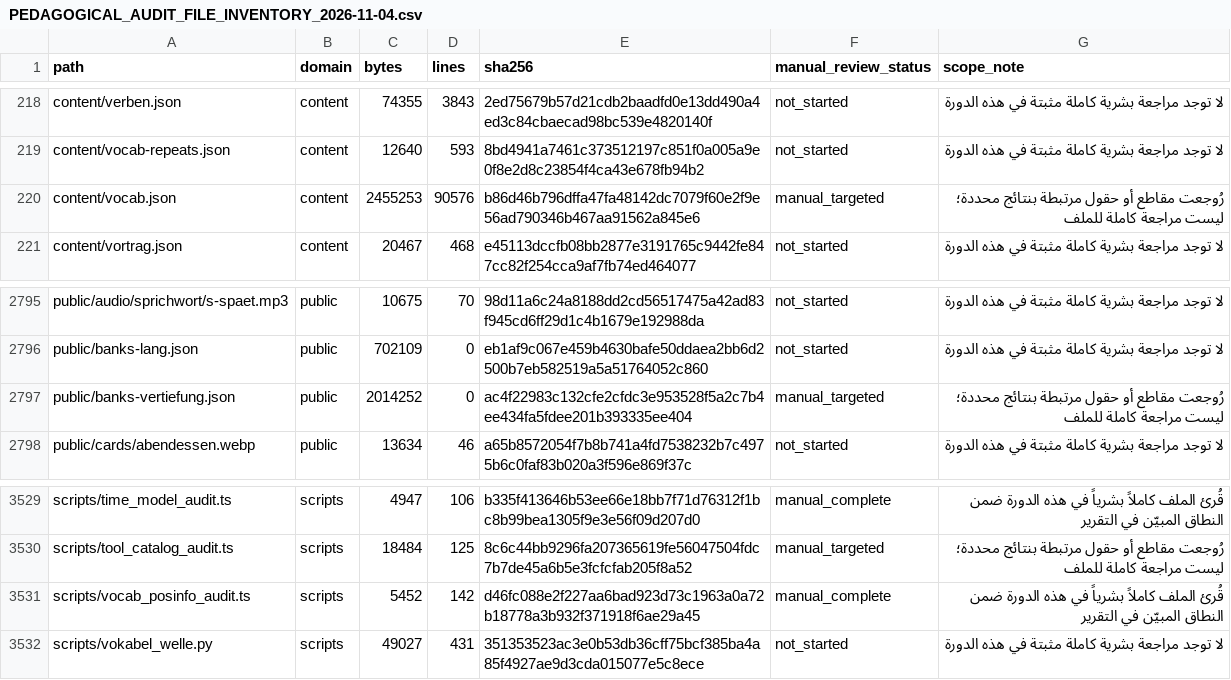
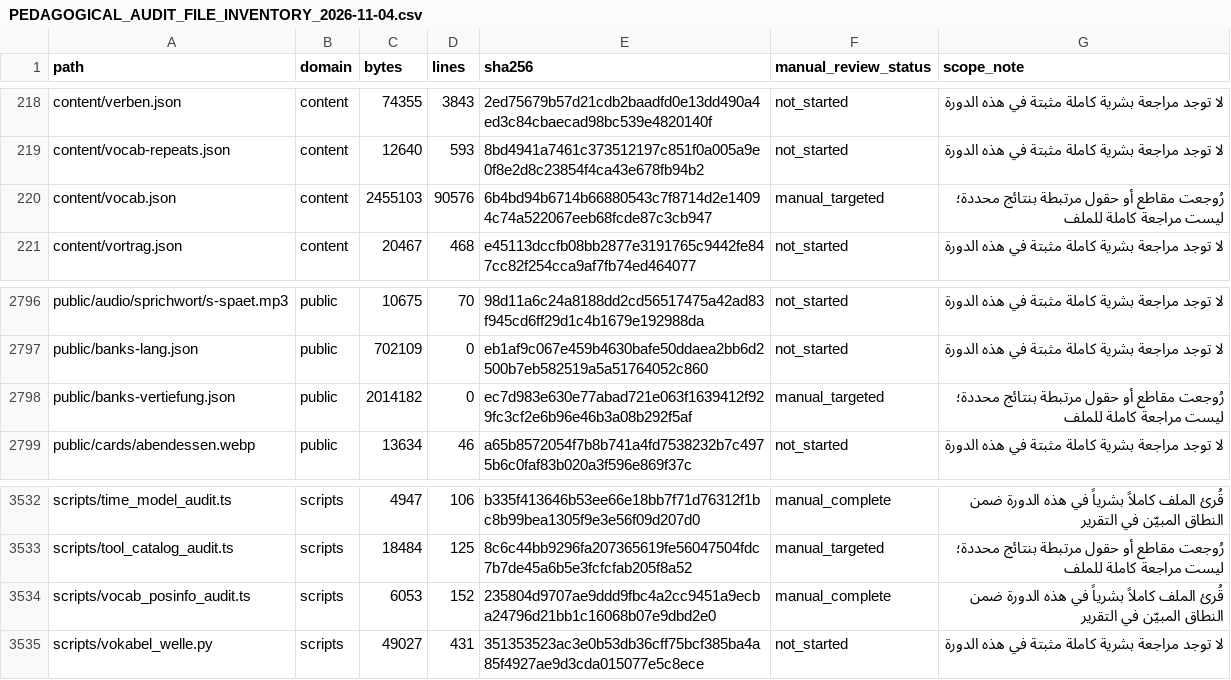
Before and after one commit to naderba69/wegb2, a CSV file: docs/PEDAGOGICAL_AUDIT_FILE_INVENTORY_2026-11-04.csv, drawn as a sheet; only a part is shown, gaps mark what is left out; the diff covers the shown part only.

```diff
--- a/docs/PEDAGOGICAL_AUDIT_FILE_INVENTORY_2026-11-04.csv
+++ b/docs/PEDAGOGICAL_AUDIT_FILE_INVENTORY_2026-11-04.csv
@@ -219,3 +219,3 @@ content/verben.json,content,74355,3843,2ed75679b57d21cdb2baadfd0e13dd490a4ed3c84
 content/vocab-repeats.json,content,12640,593,8bd4941a7461c373512197c851f0a005a9e0f8e2d8c23854f4ca43e678fb94b2,not_started,لا توجد مراجعة بشرية كاملة مثبتة في هذه الدورة
-content/vocab.json,content,2455253,90576,b86d46b796dffa47fa48142dc7079f60e2f9e56ad790346b467aa91562a845e6,manual_targeted,رُوجعت مقاطع أو حقول مرتبطة بنتائج محددة؛ ليست مراجعة كاملة للملف
+content/vocab.json,content,2455103,90576,6b4bd94b6714b66880543c7f8714d2e14094c74a522067eeb68fcde87c3cb947,manual_targeted,رُوجعت مقاطع أو حقول مرتبطة بنتائج محددة؛ ليست مراجعة كاملة للملف
 content/vortrag.json,content,20467,468,e45113dccfb08bb2877e3191765c9442fe847cc82f254cca9af7fb74ed464077,not_started,لا توجد مراجعة بشرية كاملة مثبتة في هذه الدورة
@@ -2796,3 +2797,3 @@ public/audio/sprichwort/s-spaet.mp3,public,10675,70,98d11a6c24a8188dd2cd56517475
 public/banks-lang.json,public,702109,0,eb1af9c067e459b4630bafe50ddaea2bb6d2500b7eb582519a5a51764052c860,not_started,لا توجد مراجعة بشرية كاملة مثبتة في هذه الدورة
-public/banks-vertiefung.json,public,2014252,0,ac4f22983c132cfe2cfdc3e953528f5a2c7b4ee434fa5fdee201b393335ee404,manual_targeted,رُوجعت مقاطع أو حقول مرتبطة بنتائج محددة؛ ليست مراجعة كاملة للملف
+public/banks-vertiefung.json,public,2014182,0,ec7d983e630e77abad721e063f1639412f929fc3cf2e6b96e46b3a08b292f5af,manual_targeted,رُوجعت مقاطع أو حقول مرتبطة بنتائج محددة؛ ليست مراجعة كاملة للملف
 public/cards/abendessen.webp,public,13634,46,a65b8572054f7b8b741a4fd7538232b7c4975b6c0faf83b020a3f596e869f37c,not_started,لا توجد مراجعة بشرية كاملة مثبتة في هذه الدورة
@@ -3530,3 +3533,3 @@ scripts/time_model_audit.ts,scripts,4947,106,b335f413646b53ee66e18bb7f71d76312f1
 scripts/tool_catalog_audit.ts,scripts,18484,125,8c6c44bb9296fa207365619fe56047504fdc7b7de45a6b5e3fcfcfab205f8a52,manual_targeted,رُوجعت مقاطع أو حقول مرتبطة بنتائج محددة؛ ليست مراجعة كاملة للملف
-scripts/vocab_posinfo_audit.ts,scripts,5452,142,d46fc088e2f227aa6bad923d73c1963a0a72b18778a3b932f371918f6ae29a45,manual_complete,قُرئ الملف كاملاً بشرياً في هذه الدورة ضمن النطاق المبيّن في التقرير
+scripts/vocab_posinfo_audit.ts,scripts,6053,152,235804d9707ae9ddd9fbc4a2cc9451a9ecba24796d21bb1c16068b07e9dbd2e0,manual_complete,قُرئ الملف كاملاً بشرياً في هذه الدورة ضمن النطاق المبيّن في التقرير
 scripts/vokabel_welle.py,scripts,49027,431,351353523ac3e0b53db36cff75bcf385ba4a85f4927ae9d3cda015077e5c8ece,not_started,لا توجد مراجعة بشرية كاملة مثبتة في هذه الدورة
```
Also changed, not shown: 3 added rows and 16 edited cells elsewhere in this file, 12 other files.
